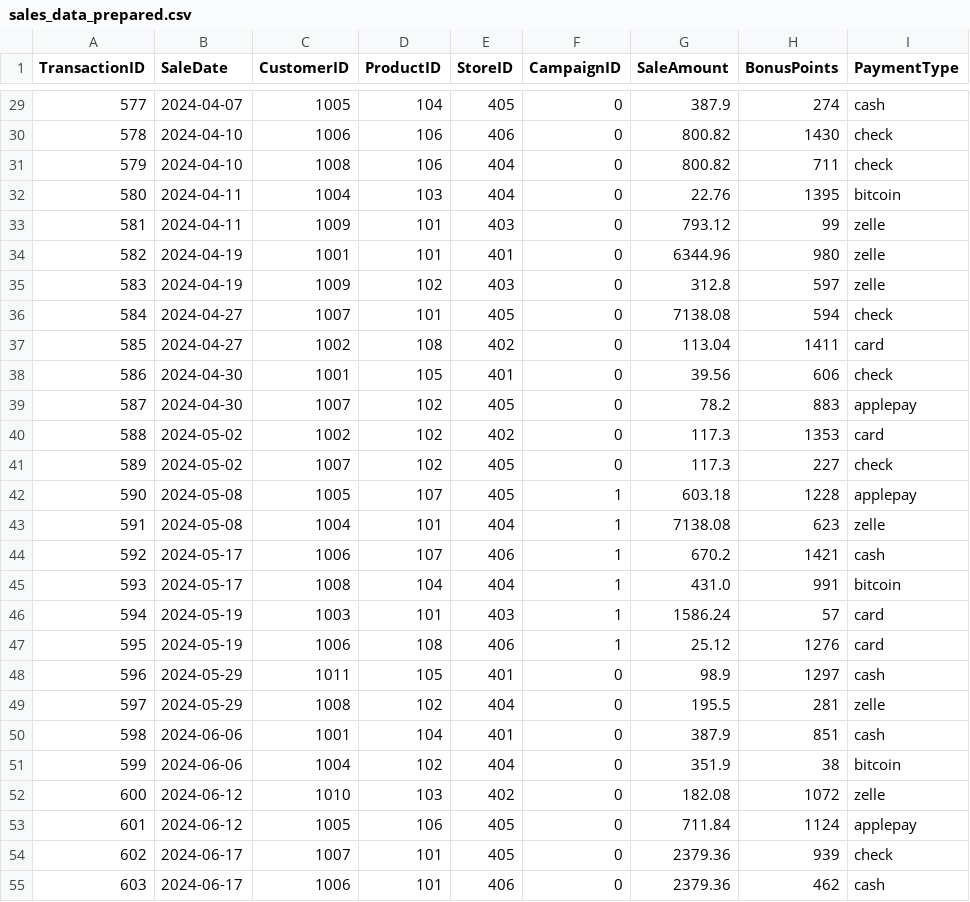
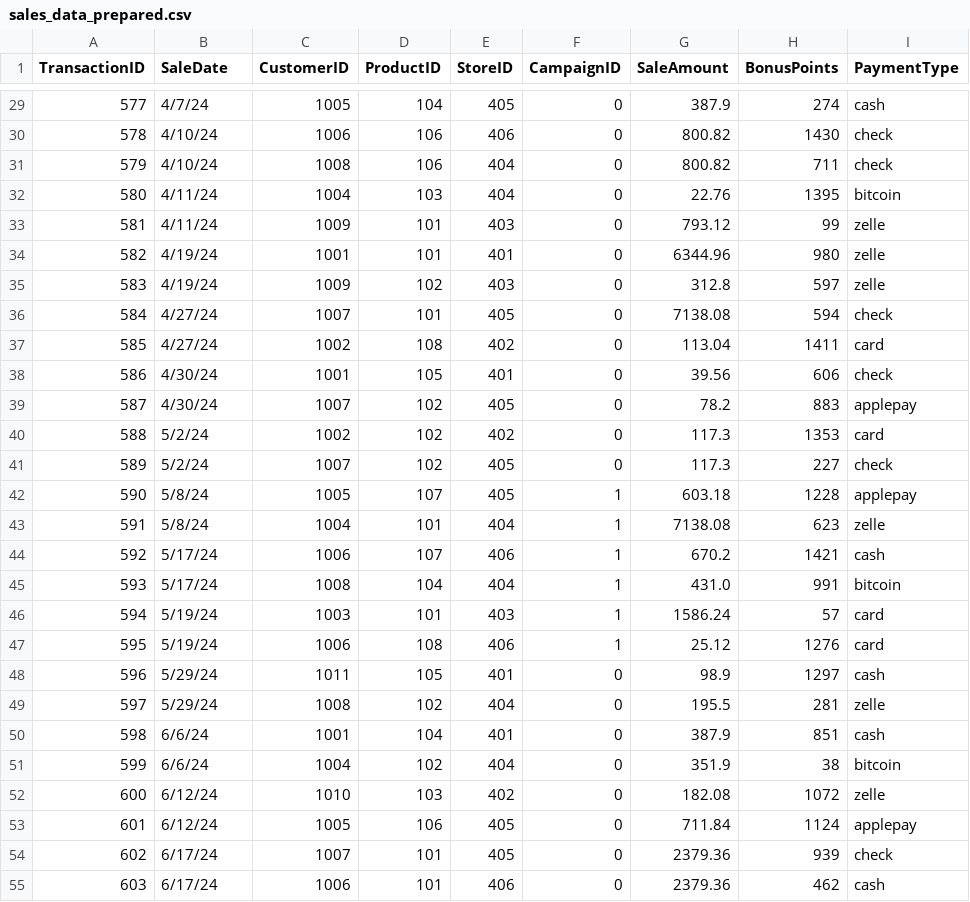
Before and after one commit to Kayo-Hub506/smart-store-ioo, a CSV file: data/prepared/sales_data_prepared.csv, drawn as a sheet; only a part is shown, gaps mark what is left out; the diff covers the shown part only.

```diff
--- a/data/prepared/sales_data_prepared.csv
+++ b/data/prepared/sales_data_prepared.csv
@@ -29,27 +29,27 @@ TransactionID,SaleDate,CustomerID,ProductID,StoreID,CampaignID,SaleAmount,BonusP
-577,2024-04-07,1005,104,405,0,387.9,274,cash
-578,2024-04-10,1006,106,406,0,800.82,1430,check
-579,2024-04-10,1008,106,404,0,800.82,711,check
-580,2024-04-11,1004,103,404,0,22.76,1395,bitcoin
-581,2024-04-11,1009,101,403,0,793.12,99,zelle
-582,2024-04-19,1001,101,401,0,6344.96,980,zelle
-583,2024-04-19,1009,102,403,0,312.8,597,zelle
-584,2024-04-27,1007,101,405,0,7138.08,594,check
-585,2024-04-27,1002,108,402,0,113.04,1411,card
-586,2024-04-30,1001,105,401,0,39.56,606,check
-587,2024-04-30,1007,102,405,0,78.2,883,applepay
-588,2024-05-02,1002,102,402,0,117.3,1353,card
-589,2024-05-02,1007,102,405,0,117.3,227,check
-590,2024-05-08,1005,107,405,1,603.18,1228,applepay
-591,2024-05-08,1004,101,404,1,7138.08,623,zelle
-592,2024-05-17,1006,107,406,1,670.2,1421,cash
-593,2024-05-17,1008,104,404,1,431.0,991,bitcoin
-594,2024-05-19,1003,101,403,1,1586.24,57,card
-595,2024-05-19,1006,108,406,1,25.12,1276,card
-596,2024-05-29,1011,105,401,0,98.9,1297,cash
-597,2024-05-29,1008,102,404,0,195.5,281,zelle
-598,2024-06-06,1001,104,401,0,387.9,851,cash
-599,2024-06-06,1004,102,404,0,351.9,38,bitcoin
-600,2024-06-12,1010,103,402,0,182.08,1072,zelle
-601,2024-06-12,1005,106,405,0,711.84,1124,applepay
-602,2024-06-17,1007,101,405,0,2379.36,939,check
-603,2024-06-17,1006,101,406,0,2379.36,462,cash
+577,4/7/24,1005,104,405,0,387.9,274,cash
+578,4/10/24,1006,106,406,0,800.82,1430,check
+579,4/10/24,1008,106,404,0,800.82,711,check
+580,4/11/24,1004,103,404,0,22.76,1395,bitcoin
+581,4/11/24,1009,101,403,0,793.12,99,zelle
+582,4/19/24,1001,101,401,0,6344.96,980,zelle
+583,4/19/24,1009,102,403,0,312.8,597,zelle
+584,4/27/24,1007,101,405,0,7138.08,594,check
+585,4/27/24,1002,108,402,0,113.04,1411,card
+586,4/30/24,1001,105,401,0,39.56,606,check
+587,4/30/24,1007,102,405,0,78.2,883,applepay
+588,5/2/24,1002,102,402,0,117.3,1353,card
+589,5/2/24,1007,102,405,0,117.3,227,check
+590,5/8/24,1005,107,405,1,603.18,1228,applepay
+591,5/8/24,1004,101,404,1,7138.08,623,zelle
+592,5/17/24,1006,107,406,1,670.2,1421,cash
+593,5/17/24,1008,104,404,1,431.0,991,bitcoin
+594,5/19/24,1003,101,403,1,1586.24,57,card
+595,5/19/24,1006,108,406,1,25.12,1276,card
+596,5/29/24,1011,105,401,0,98.9,1297,cash
+597,5/29/24,1008,102,404,0,195.5,281,zelle
+598,6/6/24,1001,104,401,0,387.9,851,cash
+599,6/6/24,1004,102,404,0,351.9,38,bitcoin
+600,6/12/24,1010,103,402,0,182.08,1072,zelle
+601,6/12/24,1005,106,405,0,711.84,1124,applepay
+602,6/17/24,1007,101,405,0,2379.36,939,check
+603,6/17/24,1006,101,406,0,2379.36,462,cash
```
Also changed, not shown: 68 edited cells elsewhere in this file, data/prepared/customers_data_prepared.csv, data/prepared/products_data_prepared.csv, 7 other files.
